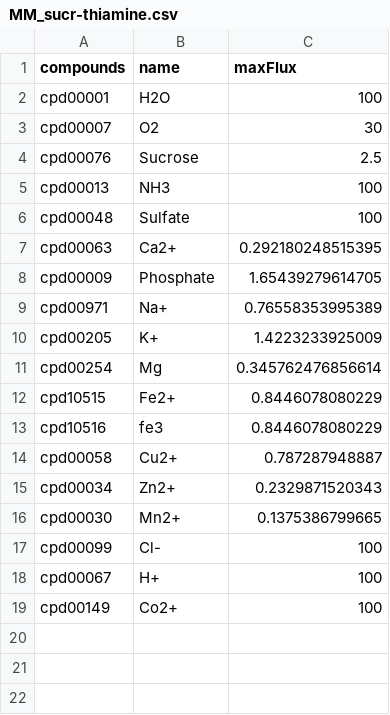
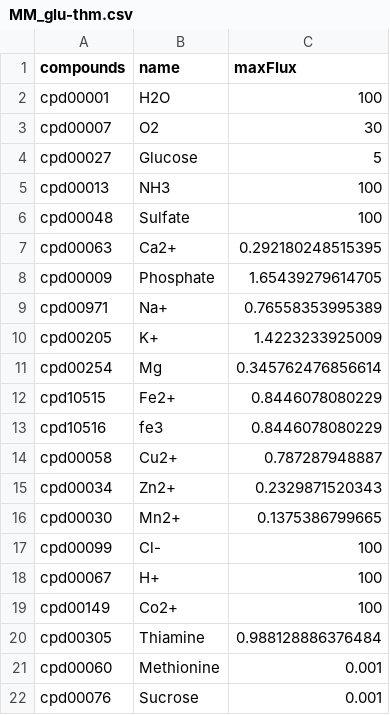
Before and after one commit to jotech/gapseq, a CSV file: dat/media/MM_glu-thm.csv (was dat/media/MM_sucr-thiamine.csv), drawn as a sheet; removed rows and columns are numbered as before the commit, all else as after; the diff names each change by its address in the sheet, - before the commit and + after, or states it on an @@ line.

Commit message:
renamed medium

```diff
--- a/dat/media/MM_sucr-thiamine.csv
+++ b/dat/media/MM_glu-thm.csv
-row 4: cpd00076 | Sucrose | 2.5
+row 4: cpd00027 | Glucose | 5
+row 20: cpd00305 | Thiamine | 0.988128886376484
+row 21: cpd00060 | Methionine | 0.001
+row 22: cpd00076 | Sucrose | 0.001
```
